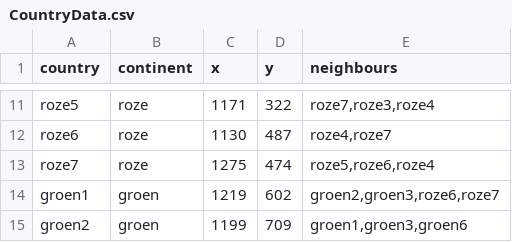
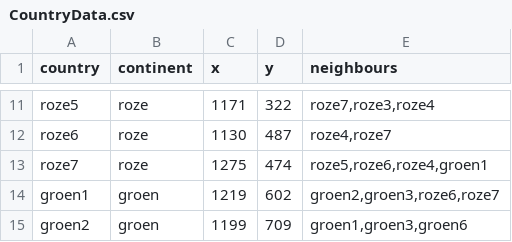
Before and after one commit to DeryckeArend/IPInformaticaRisk, a CSV file: Data/CountryData.csv, drawn as a sheet; only a part is shown, gaps mark what is left out.

```diff
--- a/Data/CountryData.csv
+++ b/Data/CountryData.csv
@@ -12,3 +12,3 @@ roze5,roze,1171,322,"roze7,roze3,roze4"
 roze6,roze,1130,487,"roze4,roze7"
-roze7,roze,1275,474,"roze5,roze6,roze4"
+roze7,roze,1275,474,"roze5,roze6,roze4,groen1"
 groen1,groen,1219,602,"groen2,groen3,roze6,roze7"
```
Also changed, not shown: 3 other files.
